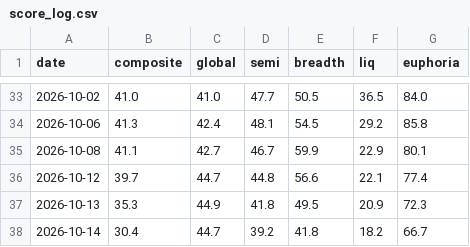
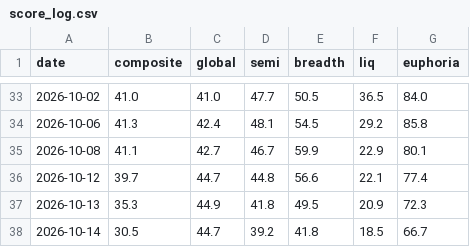
Before and after one commit to pdhman/report-summary, a CSV file: aicyclemonitor/kc_cache/score_log.csv, drawn as a sheet; only a part is shown, gaps mark what is left out.

```diff
--- a/aicyclemonitor/kc_cache/score_log.csv
+++ b/aicyclemonitor/kc_cache/score_log.csv
@@ -37,2 +37,2 @@ date,composite,global,semi,breadth,liq,euphoria
 2026-10-13,35.3,44.9,41.8,49.5,20.9,72.3
-2026-10-14,30.4,44.7,39.2,41.8,18.2,66.7
+2026-10-14,30.5,44.7,39.2,41.8,18.5,66.7
```
Also changed, not shown: aicyclemonitor/kc_cache/global.csv, 1 other file.
